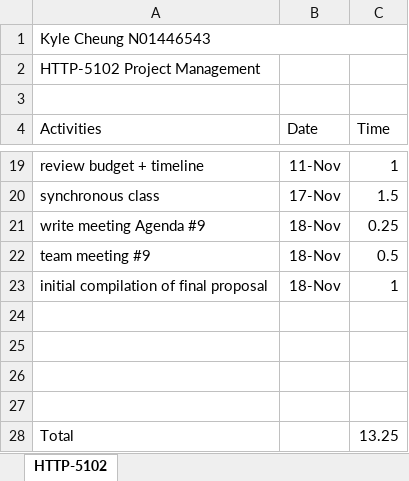
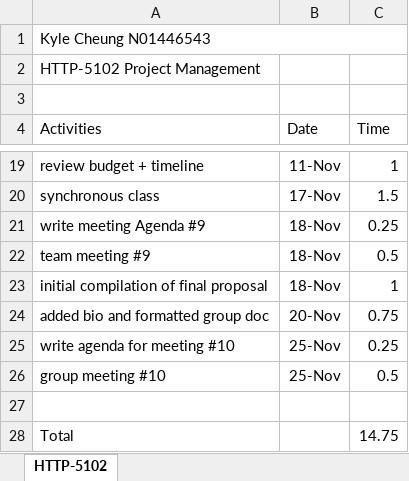
Before and after one commit to k4iru/School, an Excel workbook: HTTP-5102/http-5102-kyle-cheung-timesheet-2.xlsx, sheet HTTP-5102, drawn as a sheet; only a part is shown, gaps mark what is left out; values as stored, in another font and other column widths than the file's, no borders; removed rows and columns are numbered as before the commit, all else as after; the diff names each change by its address in the sheet, - before the commit and + after, or states it on an @@ line.

Commit message:
Update http-5102-kyle-cheung-timesheet-2.xlsx

```diff
--- a/HTTP-5102/http-5102-kyle-cheung-timesheet-2.xlsx (sheet HTTP-5102)
+++ b/HTTP-5102/http-5102-kyle-cheung-timesheet-2.xlsx (sheet HTTP-5102)
+row 24: added bio and formatted group doc | 20-Nov | 0.75
+row 25: write agenda for meeting #10 | 25-Nov | 0.25
+row 26: group meeting #10 | 25-Nov | 0.5
-row 25: (empty)
-row 26: (empty)
-row 27: (empty)
-C28 (Time): 13.25
+C28 (Time): 14.75
```
